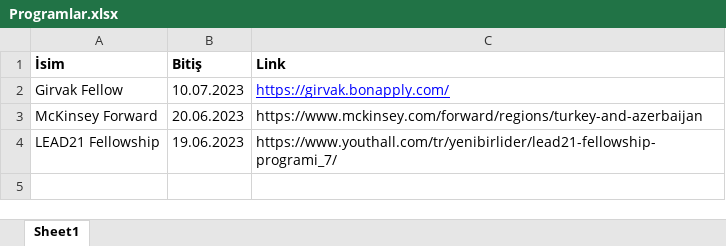
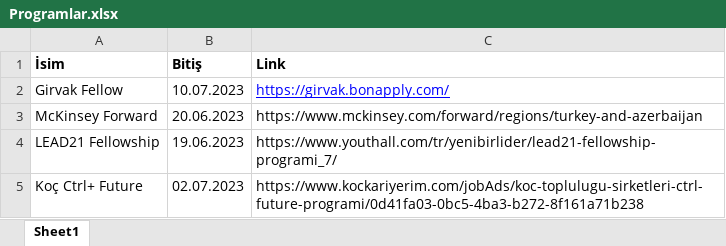
Before and after one commit to TOBB-ETU-CS-Community/Community_Website, an Excel workbook: input/Programlar.xlsx, sheet Sheet1, drawn as a sheet; values as stored, in another font and other column widths than the file's, no borders; the diff names each change by its address in the sheet, - before the commit and + after, or states it on an @@ line.

Commit message:
feature: programs choice and sorting added

```diff
--- a/input/Programlar.xlsx (sheet Sheet1)
+++ b/input/Programlar.xlsx (sheet Sheet1)
+row 5: Koç Ctrl+ Future | 02.07.2023 | https://www.kockariyerim.com/jobAds/koc-toplulugu-sirketleri-ctrl-future-programi/0d41fa03-0bc5-4ba3-b272-8f161a71b238
```
Also changed, not shown: 2 other files.
